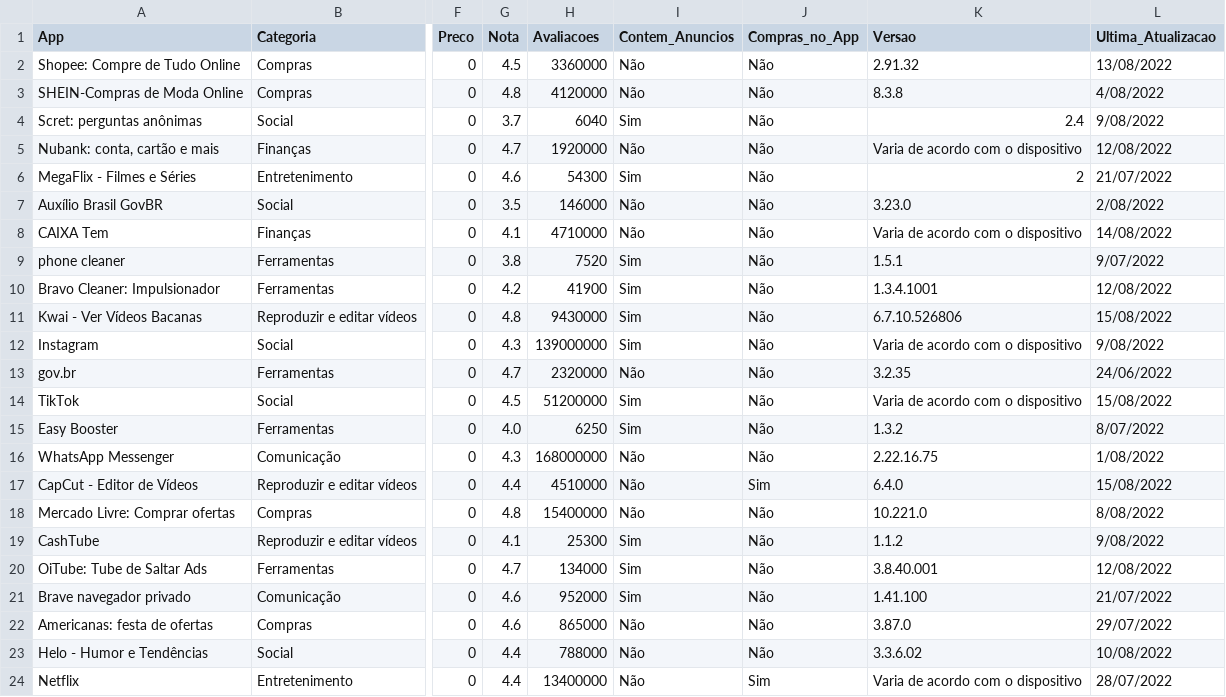
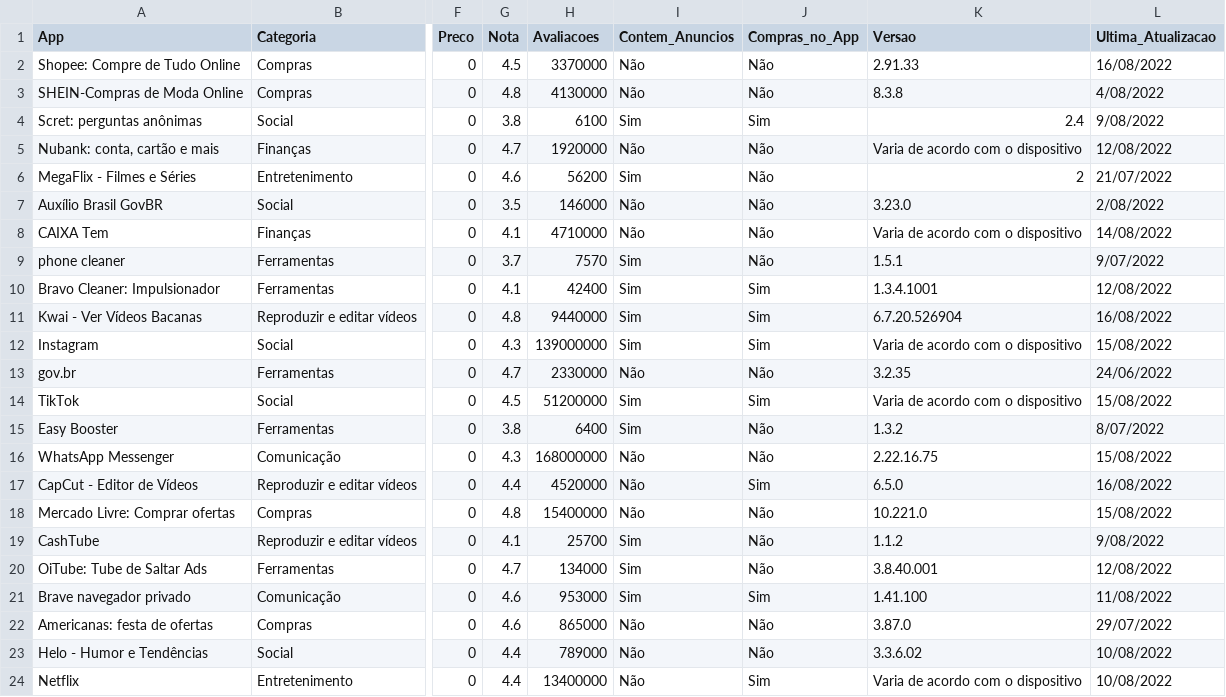
Before and after one commit to barbosawilliam/Apps_Google_Play_Data, a CSV file: top45_apps_gratuitos.csv, drawn as a sheet; only a part is shown, gaps mark what is left out; the diff covers the shown part only; the diff names each change by its address in the sheet, - before the commit and + after, or states it on an @@ line.

```diff
--- a/top45_apps_gratuitos.csv
+++ b/top45_apps_gratuitos.csv
-H2 (Avaliacoes): 3360000
+H2 (Avaliacoes): 3370000
-K2 (Versao): 2.91.32
+K2 (Versao): 2.91.33
-L2 (Ultima_Atualizacao): 13/08/2022
+L2 (Ultima_Atualizacao): 16/08/2022
-H3 (Avaliacoes): 4120000
+H3 (Avaliacoes): 4130000
-G4 (Nota): 3.7
+G4 (Nota): 3.8
-H4 (Avaliacoes): 6040
+H4 (Avaliacoes): 6100
-J4 (Compras_no_App): Não
+J4 (Compras_no_App): Sim
-H6 (Avaliacoes): 54300
+H6 (Avaliacoes): 56200
-G9 (Nota): 3.8
+G9 (Nota): 3.7
-H9 (Avaliacoes): 7520
+H9 (Avaliacoes): 7570
-G10 (Nota): 4.2
+G10 (Nota): 4.1
-H10 (Avaliacoes): 41900
+H10 (Avaliacoes): 42400
-J10:J12 (Compras_no_App): Não
+J10:J12 (Compras_no_App): Sim
-H11 (Avaliacoes): 9430000
+H11 (Avaliacoes): 9440000
-K11 (Versao): 6.7.10.526806
+K11 (Versao): 6.7.20.526904
-L11 (Ultima_Atualizacao): 15/08/2022
+L11 (Ultima_Atualizacao): 16/08/2022
-L12 (Ultima_Atualizacao): 9/08/2022
+L12 (Ultima_Atualizacao): 15/08/2022
-H13 (Avaliacoes): 2320000
+H13 (Avaliacoes): 2330000
-J14 (Compras_no_App): Não
+J14 (Compras_no_App): Sim
-G15 (Nota): 4.0
+G15 (Nota): 3.8
-H15 (Avaliacoes): 6250
+H15 (Avaliacoes): 6400
-L16 (Ultima_Atualizacao): 1/08/2022
+L16 (Ultima_Atualizacao): 15/08/2022
-H17 (Avaliacoes): 4510000
+H17 (Avaliacoes): 4520000
-K17 (Versao): 6.4.0
+K17 (Versao): 6.5.0
-L17 (Ultima_Atualizacao): 15/08/2022
+L17 (Ultima_Atualizacao): 16/08/2022
-L18 (Ultima_Atualizacao): 8/08/2022
+L18 (Ultima_Atualizacao): 15/08/2022
-H19 (Avaliacoes): 25300
+H19 (Avaliacoes): 25700
-H21 (Avaliacoes): 952000
+H21 (Avaliacoes): 953000
-J21 (Compras_no_App): Não
+J21 (Compras_no_App): Sim
-L21 (Ultima_Atualizacao): 21/07/2022
+L21 (Ultima_Atualizacao): 11/08/2022
-H23 (Avaliacoes): 788000
+H23 (Avaliacoes): 789000
-L24 (Ultima_Atualizacao): 28/07/2022
+L24 (Ultima_Atualizacao): 10/08/2022
```
Also changed, not shown: 75 edited cells elsewhere in this file, top45_apps_pagos.csv, top45_apps_rentaveis.csv, 2 other files.
